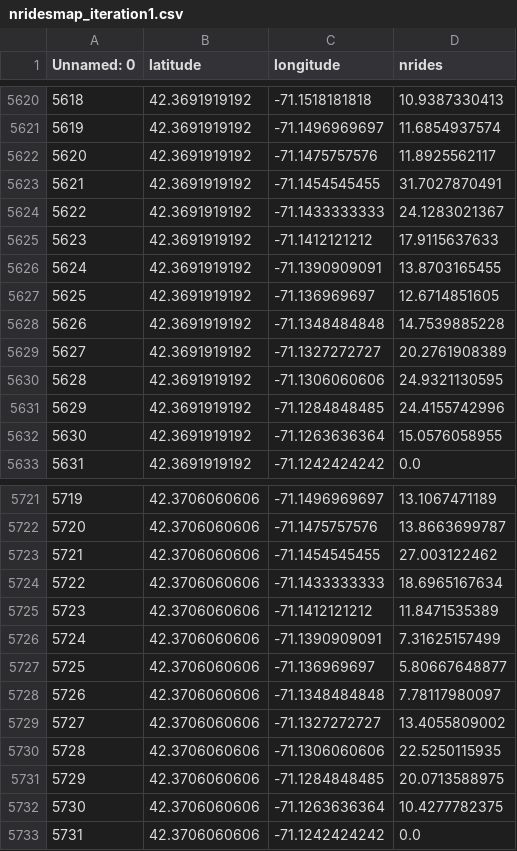
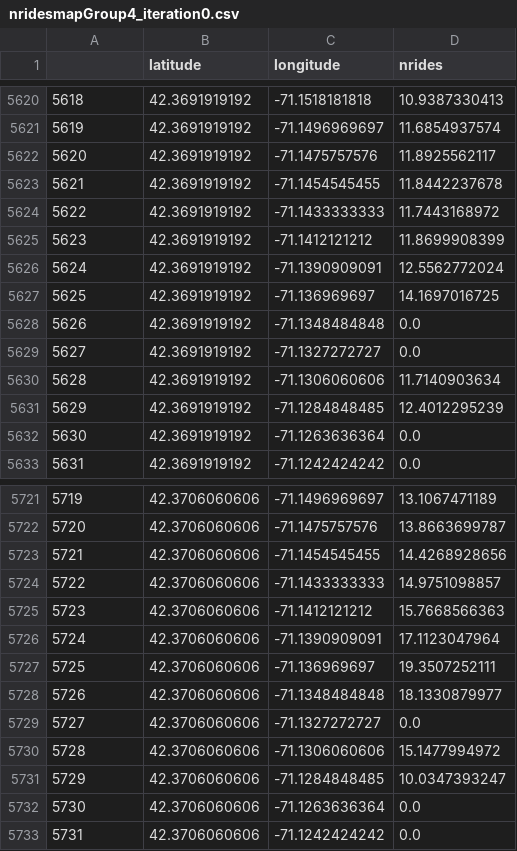
Before and after one commit to sbussmann/insight-bikeshare, a CSV file: Data/Boston/nridesmapGroup4_iteration0.csv (was Data/Boston/nridesmap_iteration1.csv), drawn as a sheet; only a part is shown, gaps mark what is left out; the diff covers the shown part only.

```diff
--- a/Data/Boston/nridesmap_iteration1.csv
+++ b/Data/Boston/nridesmapGroup4_iteration0.csv
@@ -1 +1 @@
-Unnamed: 0,latitude,longitude,nrides
+,latitude,longitude,nrides
@@ -5622,12 +5622,12 @@ Unnamed: 0,latitude,longitude,nrides
 5620,42.3691919192,-71.1475757576,11.8925562117
-5621,42.3691919192,-71.1454545455,31.7027870491
-5622,42.3691919192,-71.1433333333,24.1283021367
-5623,42.3691919192,-71.1412121212,17.9115637633
-5624,42.3691919192,-71.1390909091,13.8703165455
-5625,42.3691919192,-71.136969697,12.6714851605
-5626,42.3691919192,-71.1348484848,14.7539885228
-5627,42.3691919192,-71.1327272727,20.2761908389
-5628,42.3691919192,-71.1306060606,24.9321130595
-5629,42.3691919192,-71.1284848485,24.4155742996
-5630,42.3691919192,-71.1263636364,15.0576058955
+5621,42.3691919192,-71.1454545455,11.8442237678
+5622,42.3691919192,-71.1433333333,11.7443168972
+5623,42.3691919192,-71.1412121212,11.8699908399
+5624,42.3691919192,-71.1390909091,12.5562772024
+5625,42.3691919192,-71.136969697,14.1697016725
+5626,42.3691919192,-71.1348484848,0.0
+5627,42.3691919192,-71.1327272727,0.0
+5628,42.3691919192,-71.1306060606,11.7140903634
+5629,42.3691919192,-71.1284848485,12.4012295239
+5630,42.3691919192,-71.1263636364,0.0
 5631,42.3691919192,-71.1242424242,0.0
@@ -5722,12 +5722,12 @@ Unnamed: 0,latitude,longitude,nrides
 5720,42.3706060606,-71.1475757576,13.8663699787
-5721,42.3706060606,-71.1454545455,27.003122462
-5722,42.3706060606,-71.1433333333,18.6965167634
-5723,42.3706060606,-71.1412121212,11.8471535389
-5724,42.3706060606,-71.1390909091,7.31625157499
-5725,42.3706060606,-71.136969697,5.80667648877
-5726,42.3706060606,-71.1348484848,7.78117980097
-5727,42.3706060606,-71.1327272727,13.4055809002
-5728,42.3706060606,-71.1306060606,22.5250115935
-5729,42.3706060606,-71.1284848485,20.0713588975
-5730,42.3706060606,-71.1263636364,10.4277782375
+5721,42.3706060606,-71.1454545455,14.4268928656
+5722,42.3706060606,-71.1433333333,14.9751098857
+5723,42.3706060606,-71.1412121212,15.7668566363
+5724,42.3706060606,-71.1390909091,17.1123047964
+5725,42.3706060606,-71.136969697,19.3507252111
+5726,42.3706060606,-71.1348484848,18.1330879977
+5727,42.3706060606,-71.1327272727,0.0
+5728,42.3706060606,-71.1306060606,15.1477994972
+5729,42.3706060606,-71.1284848485,10.0347393247
+5730,42.3706060606,-71.1263636364,0.0
 5731,42.3706060606,-71.1242424242,0.0
```
Also changed, not shown: 90 edited cells elsewhere in this file, Data/Boston/FeaturesGroup4_iteration1.csv, 29 other files.
